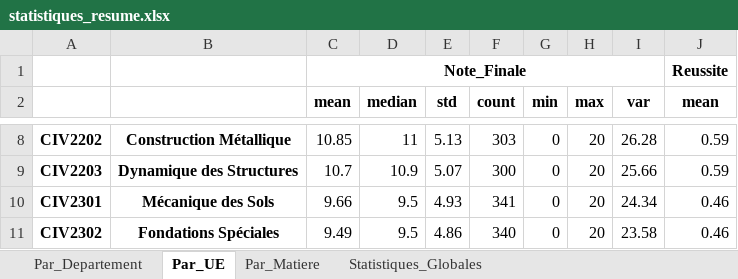
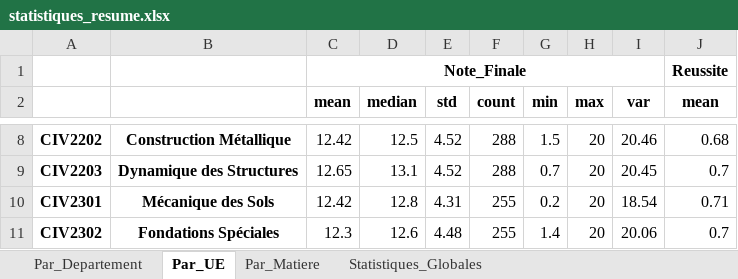
Before and after one commit to devhyacinthe/epl_stats, an Excel workbook: data/processed/statistiques_resume.xlsx, sheet Par_UE, drawn as a sheet; only a part is shown, gaps mark what is left out; values as stored, in another font and other column widths than the file's, no borders; the diff covers the shown part only; the diff names each change by its address in the sheet, - before the commit and + after, or states it on an @@ line.

```diff
--- a/data/processed/statistiques_resume.xlsx (sheet Par_UE)
+++ b/data/processed/statistiques_resume.xlsx (sheet Par_UE)
-C8 (mean): 10.85
+C8 (mean): 12.42
-D8 (median): 11
+D8 (median): 12.5
-E8 (std): 5.13
+E8 (std): 4.52
-F8 (count): 303
+F8 (count): 288
-G8 (min): 0
+G8 (min): 1.5
-I8 (var): 26.28
+I8 (var): 20.46
-J8 (mean): 0.59
+J8 (mean): 0.68
-C9 (mean): 10.7
+C9 (mean): 12.65
-D9 (median): 10.9
+D9 (median): 13.1
-E9 (std): 5.07
+E9 (std): 4.52
-F9 (count): 300
+F9 (count): 288
-G9 (min): 0
+G9 (min): 0.7
-I9 (var): 25.66
+I9 (var): 20.45
-J9 (mean): 0.59
+J9 (mean): 0.7
-C10 (mean): 9.66
+C10 (mean): 12.42
-D10 (median): 9.5
+D10 (median): 12.8
-E10 (std): 4.93
+E10 (std): 4.31
-F10 (count): 341
+F10 (count): 255
-G10 (min): 0
+G10 (min): 0.2
-I10 (var): 24.34
+I10 (var): 18.54
-J10 (mean): 0.46
+J10 (mean): 0.71
-C11 (mean): 9.49
+C11 (mean): 12.3
-D11 (median): 9.5
+D11 (median): 12.6
-E11 (std): 4.86
+E11 (std): 4.48
-F11 (count): 340
+F11 (count): 255
-G11 (min): 0
+G11 (min): 1.4
-I11 (var): 23.58
+I11 (var): 20.06
-J11 (mean): 0.46
+J11 (mean): 0.7
```
Also changed, not shown: 361 edited cells elsewhere in this sheet, sheet Par_Matiere, sheet Par_Departement, sheet Statistiques_Globales, 26 other files.
